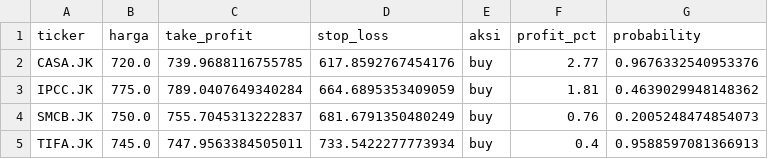
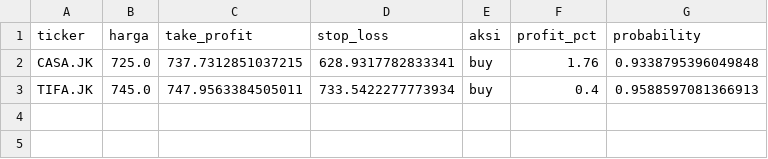
Before and after one commit to raidvoltus/Anung, a CSV file: stock_data_backup.csv, drawn as a sheet.

```diff
--- a/stock_data_backup.csv
+++ b/stock_data_backup.csv
@@ -1,5 +1,3 @@
 ticker,harga,take_profit,stop_loss,aksi,profit_pct,probability
-CASA.JK,720.0,739.9688116755785,617.8592767454176,buy,2.77,0.9676332540953376
-IPCC.JK,775.0,789.0407649340284,664.6895353409059,buy,1.81,0.4639029948148362
-SMCB.JK,750.0,755.7045313222837,681.6791350480249,buy,0.76,0.2005248474854073
+CASA.JK,725.0,737.7312851037215,628.9317782833341,buy,1.76,0.9338795396049848
 TIFA.JK,745.0,747.9563384505011,733.5422277773934,buy,0.4,0.9588597081366913
```
Also changed, not shown: 1 other file.
